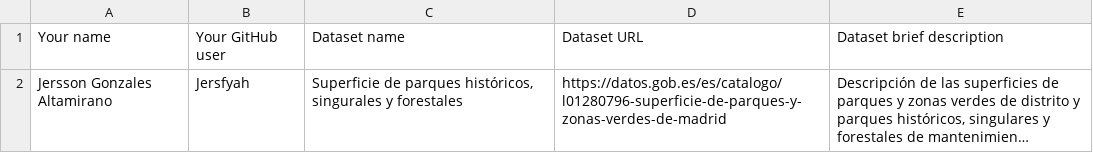
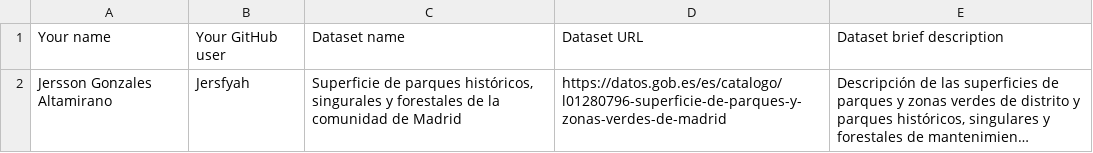
Before and after one commit to scipi0n/Curso2021-2022, a CSV file: Assignment1/DatasetDescriptions.csv, drawn as a sheet; long unchanged cells end in …; the diff names each change by its address in the sheet, - before the commit and + after, or states it on an @@ line.

Commit message:
Update DatasetDescriptions.csv

```diff
--- a/Assignment1/DatasetDescriptions.csv
+++ b/Assignment1/DatasetDescriptions.csv
-C2: …y forestales
+C2: …y forestales de la comunidad de Madrid
```
